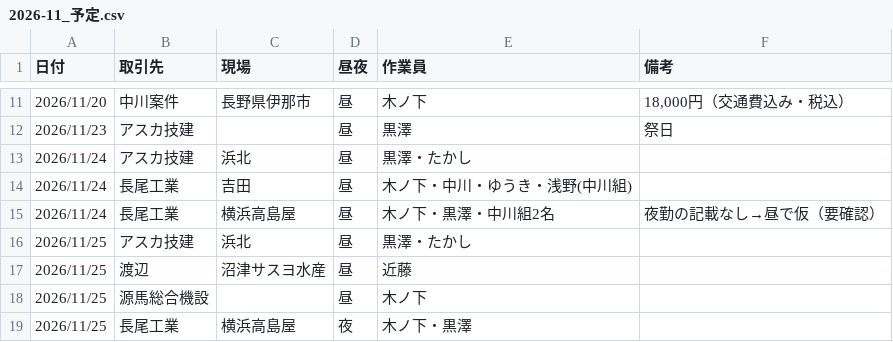
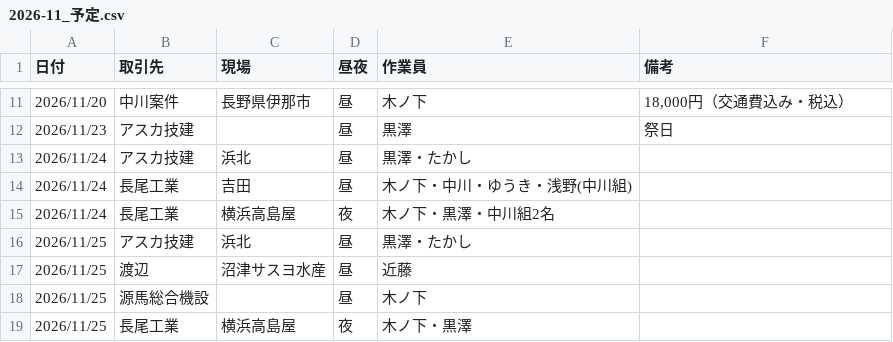
Before and after one commit to vogue2005-glitch/tsg-accounting, a CSV file: data/2026-11_予定.csv, drawn as a sheet; only a part is shown, gaps mark what is left out.

```diff
--- a/data/2026-11_予定.csv
+++ b/data/2026-11_予定.csv
@@ -14,3 +14,3 @@
 2026/11/24,長尾工業,吉田,昼,木ノ下・中川・ゆうき・浅野(中川組),
-2026/11/24,長尾工業,横浜高島屋,昼,木ノ下・黒澤・中川組2名,夜勤の記載なし→昼で仮（要確認）
+2026/11/24,長尾工業,横浜高島屋,夜,木ノ下・黒澤・中川組2名,
 2026/11/25,アスカ技建,浜北,昼,黒澤・たかし,
```
Also changed, not shown: data/2026-11_見込み.csv.
